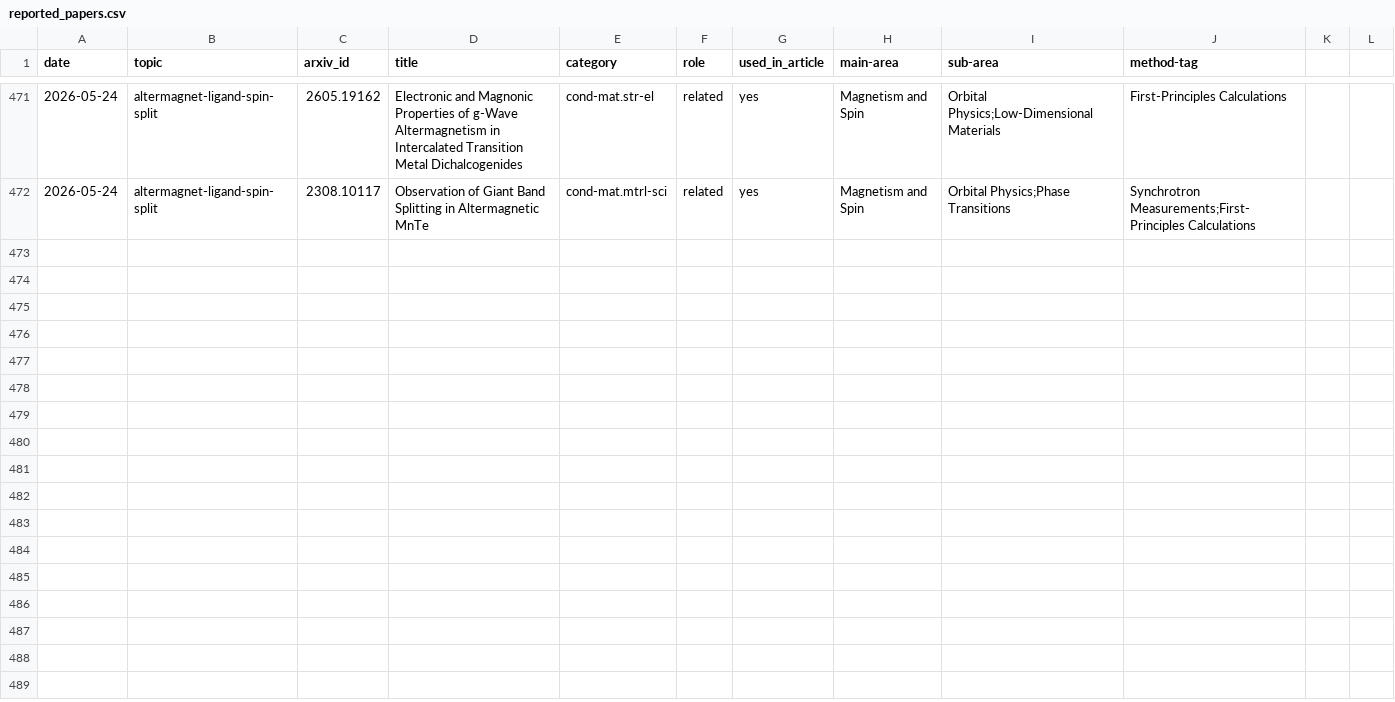
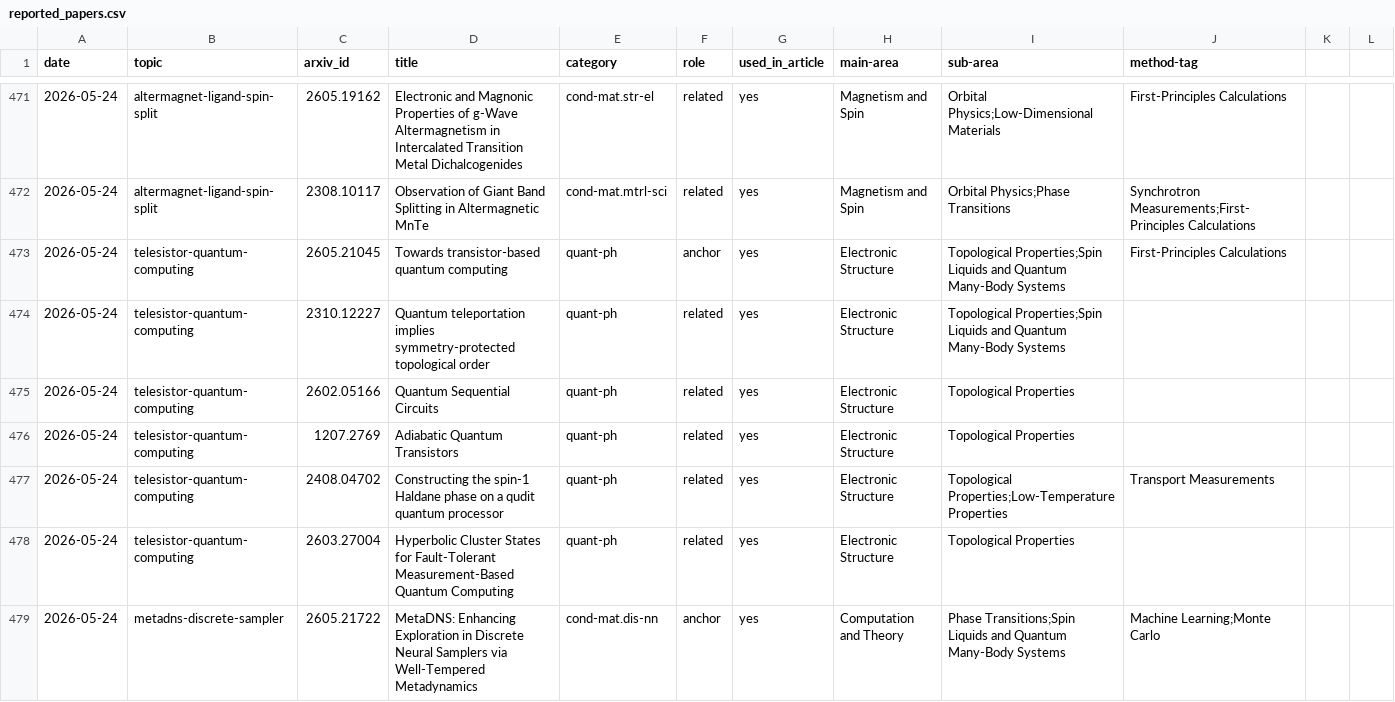
Before and after one commit to rd070672/arxiv-review, a CSV file: src/topic/2605/reported_papers.csv, drawn as a sheet; only a part is shown, gaps mark what is left out; the diff covers the shown part only; the diff names each change by its address in the sheet, - before the commit and + after, or states it on an @@ line.

```diff
--- a/src/topic/2605/reported_papers.csv
+++ b/src/topic/2605/reported_papers.csv
+row 473: 2026-05-24 | telesistor-quantum-computing | 2605.21045 | Towards transistor-based quantum computing | quant-ph | anchor | yes | Electronic Structure | Topological Properties;Spin Liquids and Quantum Many-Body Systems | First-Principles Calculations
+row 474: 2026-05-24 | telesistor-quantum-computing | 2310.12227 | Quantum teleportation implies symmetry-protected topological order | quant-ph | related | yes | Electronic Structure | Topological Properties;Spin Liquids and Quantum Many-Body Systems
+row 475: 2026-05-24 | telesistor-quantum-computing | 2602.05166 | Quantum Sequential Circuits | quant-ph | related | yes | Electronic Structure | Topological Properties
+row 476: 2026-05-24 | telesistor-quantum-computing | 1207.2769 | Adiabatic Quantum Transistors | quant-ph | related | yes | Electronic Structure | Topological Properties
+row 477: 2026-05-24 | telesistor-quantum-computing | 2408.04702 | Constructing the spin-1 Haldane phase on a qudit quantum processor | quant-ph | related | yes | Electronic Structure | Topological Properties;Low-Temperature Properties | Transport Measurements
+row 478: 2026-05-24 | telesistor-quantum-computing | 2603.27004 | Hyperbolic Cluster States for Fault-Tolerant Measurement-Based Quantum Computing | quant-ph | related | yes | Electronic Structure | Topological Properties
+row 479: 2026-05-24 | metadns-discrete-sampler | 2605.21722 | MetaDNS: Enhancing Exploration in Discrete Neural Samplers via Well-Tempered Metadynamics | cond-mat.dis-nn | anchor | yes | Computation and Theory | Phase Transitions;Spin Liquids and Quantum Many-Body Systems | Machine Learning;Monte Carlo
```
Also changed, not shown: 6 added rows elsewhere in this file, 26 other files.
